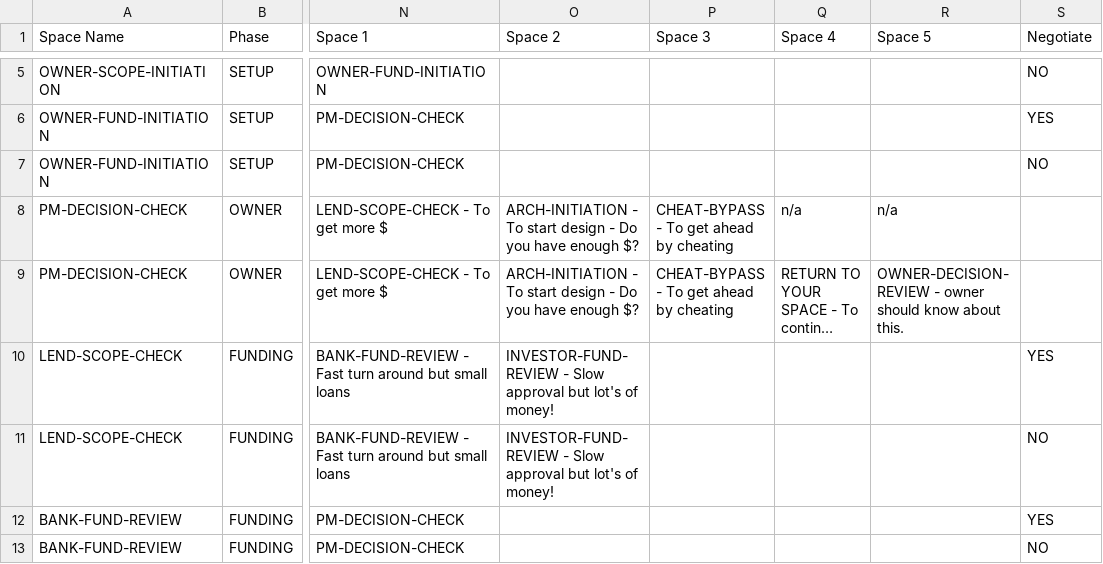
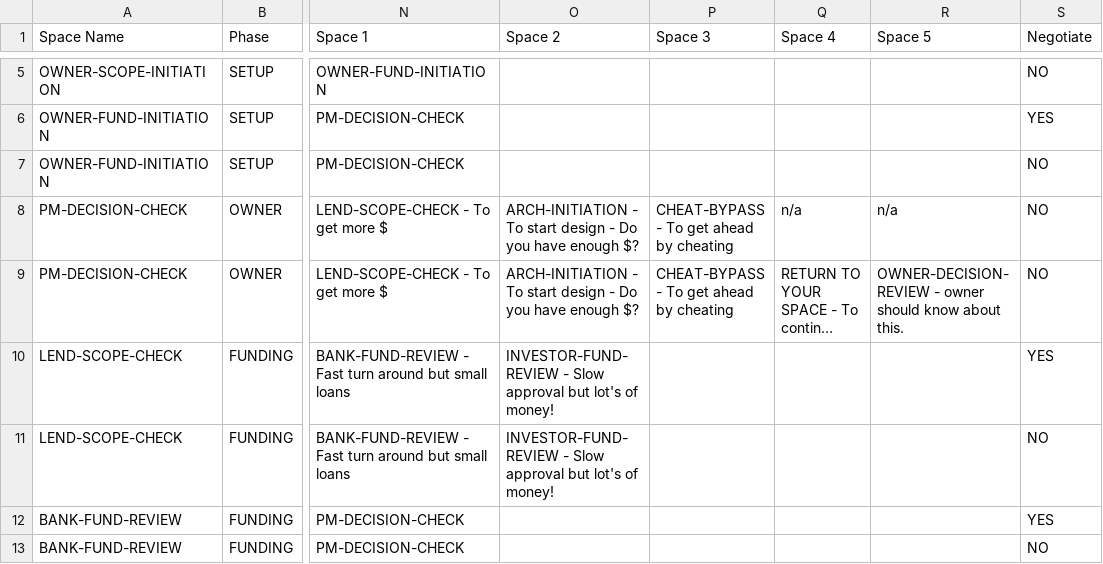
Before and after one commit to tomaszsb/code2025, a CSV file: data/spaces.csv, drawn as a sheet; only a part is shown, gaps mark what is left out; long unchanged cells end in …; the diff names each change by its address in the sheet, - before the commit and + after, or states it on an @@ line.

```diff
--- a/data/spaces.csv
+++ b/data/spaces.csv
-S8:S9 (Negotiate): (empty)
+S8:S9 (Negotiate): NO
```
Also changed, not shown: 18 other files.
